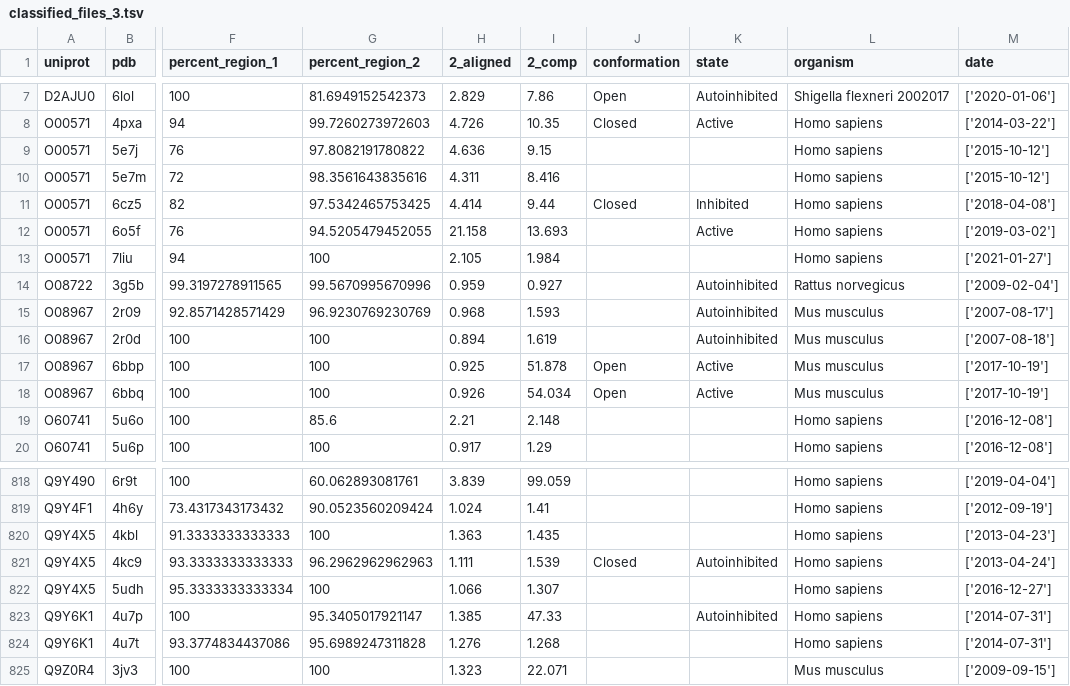
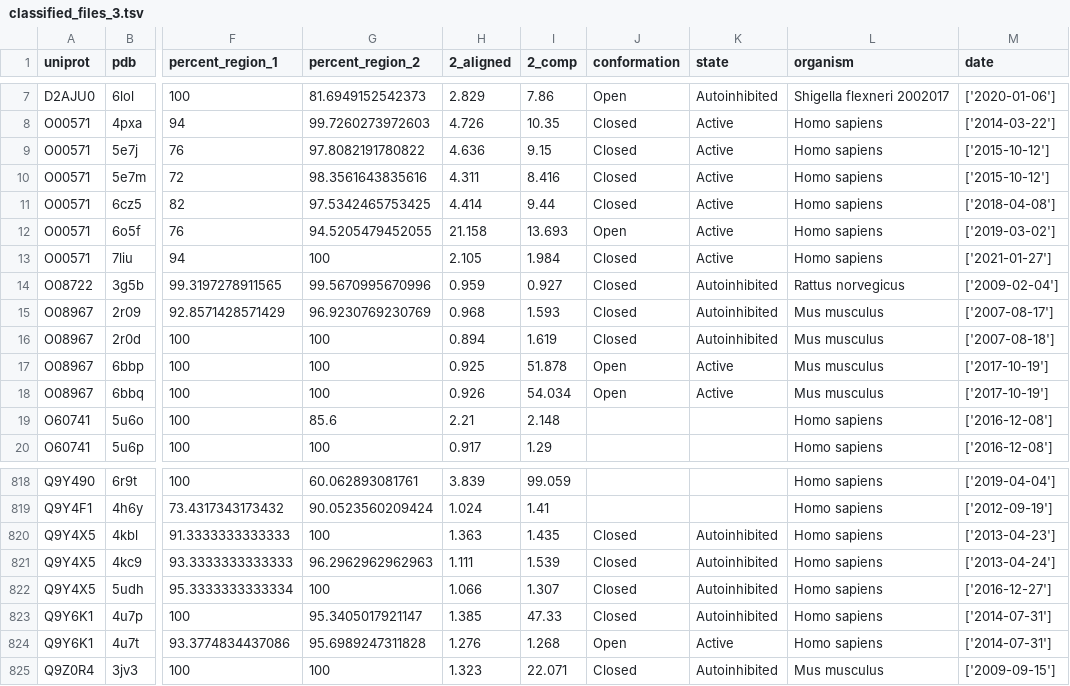
Before and after one commit to jpigles/alphafold-rmsd, a TSV file: project_pipeline/data/classified_files_3.tsv, drawn as a sheet; only a part is shown, gaps mark what is left out; the diff names each change by its address in the sheet, - before the commit and + after, or states it on an @@ line.

Commit message:
Updated categorizations.

```diff
--- a/project_pipeline/data/classified_files_3.tsv
+++ b/project_pipeline/data/classified_files_3.tsv
-J9:J10 (conformation): (empty)
+J9:J10 (conformation): Closed
-K9:K10 (state): (empty)
+K9:K10 (state): Active
-K11 (state): Inhibited
+K11 (state): Active
-J12 (conformation): (empty)
+J12 (conformation): Open
-J13:J16 (conformation): (empty)
+J13:J16 (conformation): Closed
-K13 (state): (empty)
+K13 (state): Active
-J820 (conformation): (empty)
+J820 (conformation): Closed
-K820 (state): (empty)
+K820 (state): Autoinhibited
-J822:J823 (conformation): (empty)
+J822:J823 (conformation): Closed
-K822 (state): (empty)
+K822 (state): Autoinhibited
-J824 (conformation): (empty)
+J824 (conformation): Open
-K824 (state): (empty)
+K824 (state): Active
-J825 (conformation): (empty)
+J825 (conformation): Closed
-K825 (state): (empty)
+K825 (state): Autoinhibited
```
